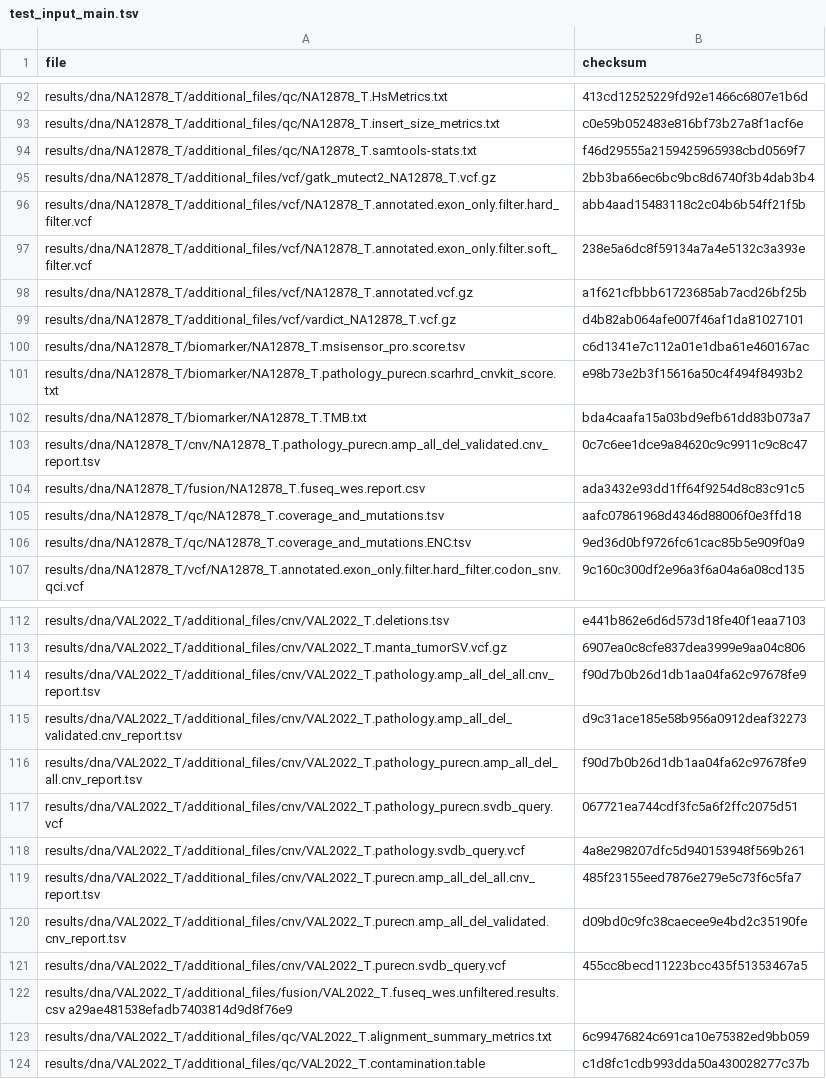
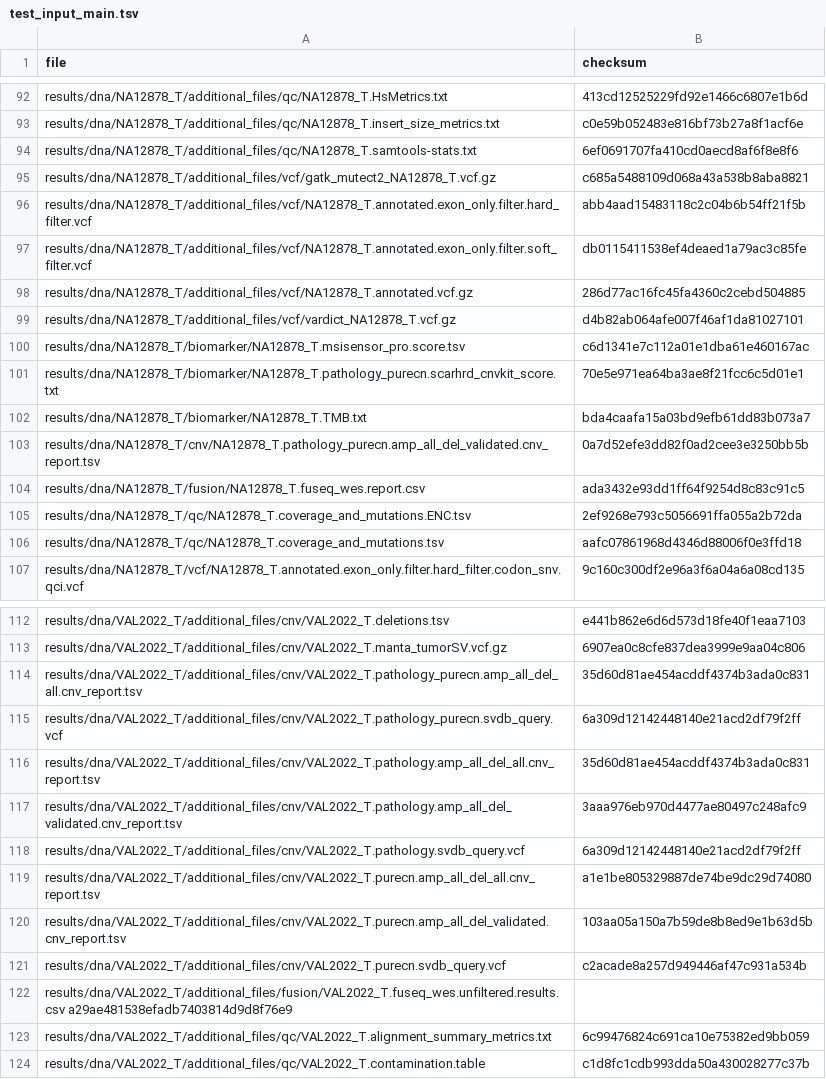
Before and after one commit to genomic-medicine-sweden/Twist_Solid, a TSV file: .tests/jenkins/test_input_main.tsv, drawn as a sheet; only a part is shown, gaps mark what is left out; the diff covers the shown part only.

```diff
--- a/.tests/jenkins/test_input_main.tsv
+++ b/.tests/jenkins/test_input_main.tsv
@@ -93,15 +93,15 @@ results/dna/NA12878_T/additional_files/qc/NA12878_T.HsMetrics.txt	413cd12525229f
 results/dna/NA12878_T/additional_files/qc/NA12878_T.insert_size_metrics.txt	c0e59b052483e816bf73b27a8f1acf6e
-results/dna/NA12878_T/additional_files/qc/NA12878_T.samtools-stats.txt	f46d29555a2159425965938cbd0569f7
-results/dna/NA12878_T/additional_files/vcf/gatk_mutect2_NA12878_T.vcf.gz	2bb3ba66ec6bc9bc8d6740f3b4dab3b4
+results/dna/NA12878_T/additional_files/qc/NA12878_T.samtools-stats.txt	6ef0691707fa410cd0aecd8af6f8e8f6
+results/dna/NA12878_T/additional_files/vcf/gatk_mutect2_NA12878_T.vcf.gz	c685a5488109d068a43a538b8aba8821
 results/dna/NA12878_T/additional_files/vcf/NA12878_T.annotated.exon_only.filter.hard_filter.vcf	abb4aad15483118c2c04b6b54ff21f5b
-results/dna/NA12878_T/additional_files/vcf/NA12878_T.annotated.exon_only.filter.soft_filter.vcf	238e5a6dc8f59134a7a4e5132c3a393e
-results/dna/NA12878_T/additional_files/vcf/NA12878_T.annotated.vcf.gz	a1f621cfbbb61723685ab7acd26bf25b
+results/dna/NA12878_T/additional_files/vcf/NA12878_T.annotated.exon_only.filter.soft_filter.vcf	db0115411538ef4deaed1a79ac3c85fe
+results/dna/NA12878_T/additional_files/vcf/NA12878_T.annotated.vcf.gz	286d77ac16fc45fa4360c2cebd504885
 results/dna/NA12878_T/additional_files/vcf/vardict_NA12878_T.vcf.gz	d4b82ab064afe007f46af1da81027101
 results/dna/NA12878_T/biomarker/NA12878_T.msisensor_pro.score.tsv	c6d1341e7c112a01e1dba61e460167ac
-results/dna/NA12878_T/biomarker/NA12878_T.pathology_purecn.scarhrd_cnvkit_score.txt	e98b73e2b3f15616a50c4f494f8493b2
+results/dna/NA12878_T/biomarker/NA12878_T.pathology_purecn.scarhrd_cnvkit_score.txt	70e5e971ea64ba3ae8f21fcc6c5d01e1
 results/dna/NA12878_T/biomarker/NA12878_T.TMB.txt	bda4caafa15a03bd9efb61dd83b073a7
-results/dna/NA12878_T/cnv/NA12878_T.pathology_purecn.amp_all_del_validated.cnv_report.tsv	0c7c6ee1dce9a84620c9c9911c9c8c47
+results/dna/NA12878_T/cnv/NA12878_T.pathology_purecn.amp_all_del_validated.cnv_report.tsv	0a7d52efe3dd82f0ad2cee3e3250bb5b
 results/dna/NA12878_T/fusion/NA12878_T.fuseq_wes.report.csv	ada3432e93dd1ff64f9254d8c83c91c5
+results/dna/NA12878_T/qc/NA12878_T.coverage_and_mutations.ENC.tsv	2ef9268e793c5056691ffa055a2b72da
 results/dna/NA12878_T/qc/NA12878_T.coverage_and_mutations.tsv	aafc07861968d4346d88006f0e3ffd18
-results/dna/NA12878_T/qc/NA12878_T.coverage_and_mutations.ENC.tsv	9ed36d0bf9726fc61cac85b5e909f0a9
 results/dna/NA12878_T/vcf/NA12878_T.annotated.exon_only.filter.hard_filter.codon_snv.qci.vcf	9c160c300df2e96a3f6a04a6a08cd135
@@ -113,10 +113,10 @@ results/dna/VAL2022_T/additional_files/cnv/VAL2022_T.deletions.tsv	e441b862e6d6d
 results/dna/VAL2022_T/additional_files/cnv/VAL2022_T.manta_tumorSV.vcf.gz	6907ea0c8cfe837dea3999e9aa04c806
-results/dna/VAL2022_T/additional_files/cnv/VAL2022_T.pathology.amp_all_del_all.cnv_report.tsv	f90d7b0b26d1db1aa04fa62c97678fe9
-results/dna/VAL2022_T/additional_files/cnv/VAL2022_T.pathology.amp_all_del_validated.cnv_report.tsv	d9c31ace185e58b956a0912deaf32273
-results/dna/VAL2022_T/additional_files/cnv/VAL2022_T.pathology_purecn.amp_all_del_all.cnv_report.tsv	f90d7b0b26d1db1aa04fa62c97678fe9
-results/dna/VAL2022_T/additional_files/cnv/VAL2022_T.pathology_purecn.svdb_query.vcf	067721ea744cdf3fc5a6f2ffc2075d51
-results/dna/VAL2022_T/additional_files/cnv/VAL2022_T.pathology.svdb_query.vcf	4a8e298207dfc5d940153948f569b261
-results/dna/VAL2022_T/additional_files/cnv/VAL2022_T.purecn.amp_all_del_all.cnv_report.tsv	485f23155eed7876e279e5c73f6c5fa7
-results/dna/VAL2022_T/additional_files/cnv/VAL2022_T.purecn.amp_all_del_validated.cnv_report.tsv	d09bd0c9fc38caecee9e4bd2c35190fe
-results/dna/VAL2022_T/additional_files/cnv/VAL2022_T.purecn.svdb_query.vcf	455cc8becd11223bcc435f51353467a5
+results/dna/VAL2022_T/additional_files/cnv/VAL2022_T.pathology_purecn.amp_all_del_all.cnv_report.tsv	35d60d81ae454acddf4374b3ada0c831
+results/dna/VAL2022_T/additional_files/cnv/VAL2022_T.pathology_purecn.svdb_query.vcf	6a309d12142448140e21acd2df79f2ff
+results/dna/VAL2022_T/additional_files/cnv/VAL2022_T.pathology.amp_all_del_all.cnv_report.tsv	35d60d81ae454acddf4374b3ada0c831
+results/dna/VAL2022_T/additional_files/cnv/VAL2022_T.pathology.amp_all_del_validated.cnv_report.tsv	3aaa976eb970d4477ae80497c248afc9
+results/dna/VAL2022_T/additional_files/cnv/VAL2022_T.pathology.svdb_query.vcf	6a309d12142448140e21acd2df79f2ff
+results/dna/VAL2022_T/additional_files/cnv/VAL2022_T.purecn.amp_all_del_all.cnv_report.tsv	a1e1be805329887de74be9dc29d74080
+results/dna/VAL2022_T/additional_files/cnv/VAL2022_T.purecn.amp_all_del_validated.cnv_report.tsv	103aa05a150a7b59de8b8ed9e1b63d5b
+results/dna/VAL2022_T/additional_files/cnv/VAL2022_T.purecn.svdb_query.vcf	c2acade8a257d949446af47c931a534b
 results/dna/VAL2022_T/additional_files/fusion/VAL2022_T.fuseq_wes.unfiltered.results.csv  a29ae481538efadb7403814d9d8f76e9
```
Also changed, not shown: 7 added rows, 7 removed rows and 31 edited cells elsewhere in this file.
